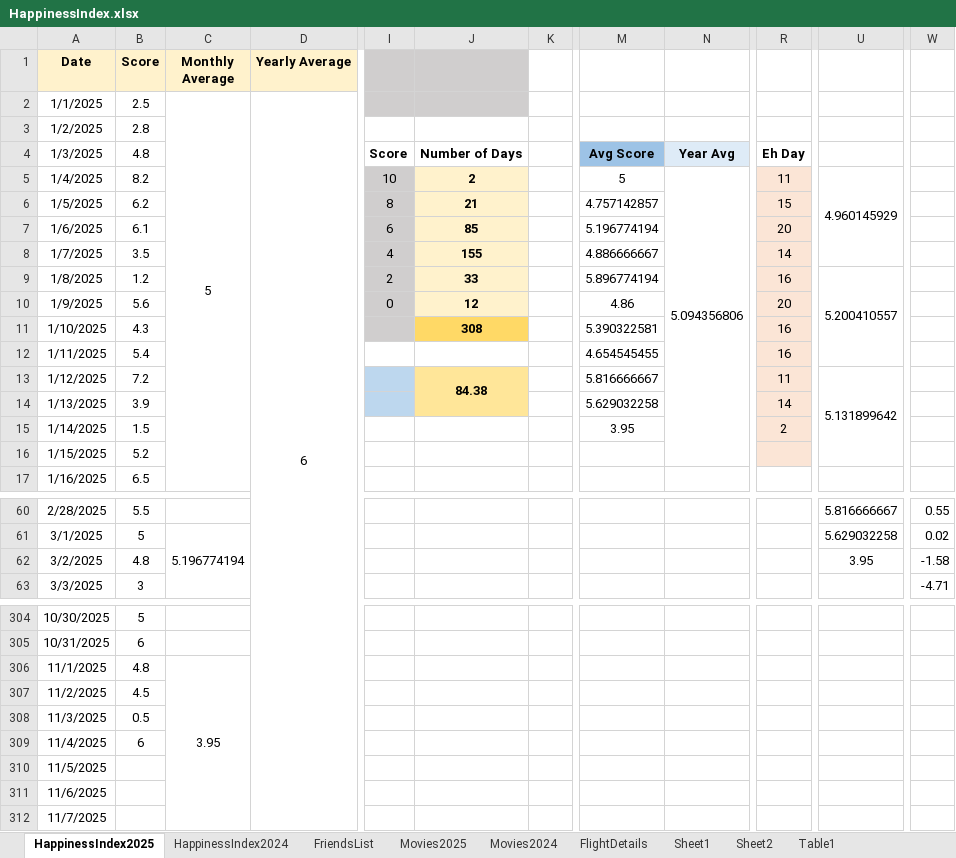
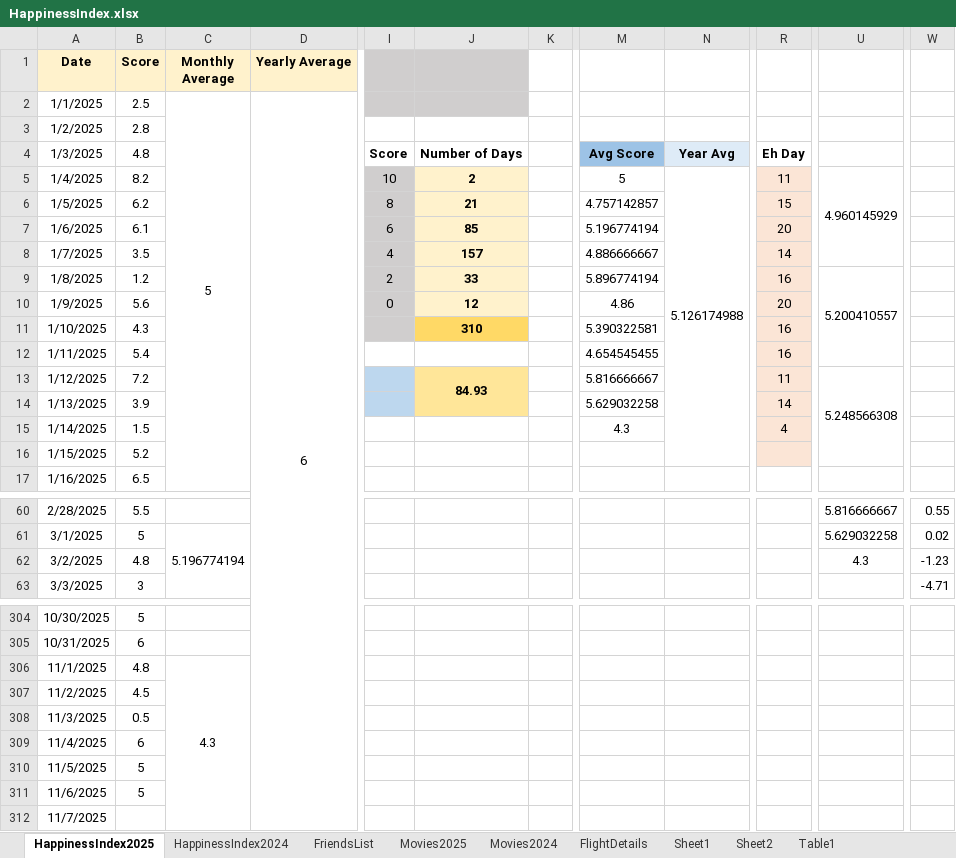
Before and after one commit to Abhinav-1708/Happiness-Index, an Excel workbook: HappinessIndex.xlsx, sheet HappinessIndex2025, drawn as a sheet; only a part is shown, gaps mark what is left out; values as stored, in another font and other column widths than the file's, no borders; charts and pictures and conditional formats not drawn; the diff names each change by its address in the sheet, - before the commit and + after, or states it on an @@ line.

Commit message:
Automated daily backup

```diff
--- a/HappinessIndex.xlsx (sheet HappinessIndex2025)
+++ b/HappinessIndex.xlsx (sheet HappinessIndex2025)
-N5: 5.094356806
+N5: 5.126174988
-J8: 155
+J8: 157
-J11: 308
+J11: 310
-J13: 84.38
+J13: 84.93
-U13: 5.131899642
+U13: 5.248566308
-M15: 3.95
+M15: 4.3
-R15: 2
+R15: 4
-U62: 3.95
+U62: 4.3
-W62: -1.58
+W62: -1.23
-C306 (Monthly Average): 3.95
+C306 (Monthly Average): 4.3
-B310:B311 (Score): (empty)
+B310:B311 (Score): 5
```
Also changed, not shown: charts or pictures.
